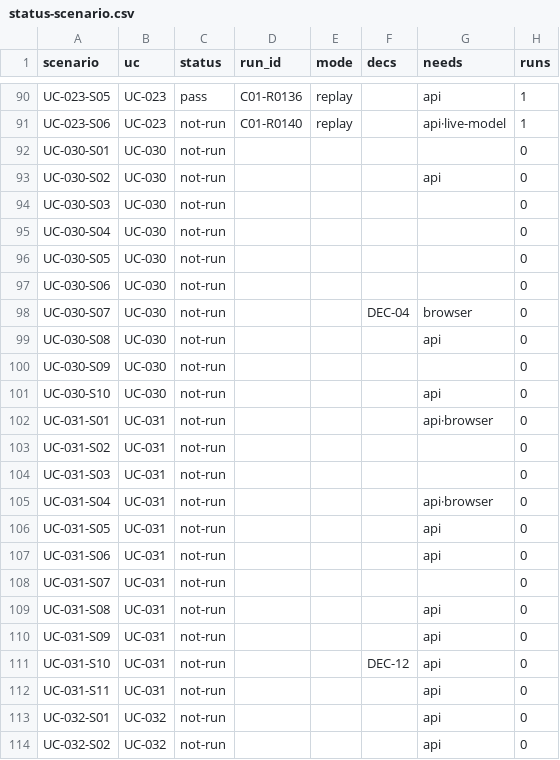
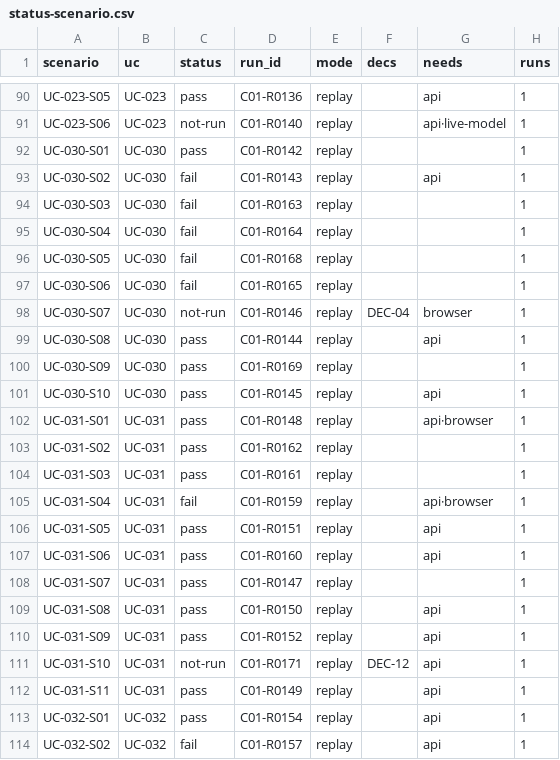
Before and after one commit to jypark-user/axlink, a CSV file: docs/30-test/검증기록/status-scenario.csv, drawn as a sheet; only a part is shown, gaps mark what is left out; the diff covers the shown part only.

```diff
--- a/docs/30-test/검증기록/status-scenario.csv
+++ b/docs/30-test/검증기록/status-scenario.csv
@@ -91,24 +91,24 @@ UC-023-S05,UC-023,pass,C01-R0136,replay,,api,1
 UC-023-S06,UC-023,not-run,C01-R0140,replay,,api·live-model,1
-UC-030-S01,UC-030,not-run,,,,,0
-UC-030-S02,UC-030,not-run,,,,api,0
-UC-030-S03,UC-030,not-run,,,,,0
-UC-030-S04,UC-030,not-run,,,,,0
-UC-030-S05,UC-030,not-run,,,,,0
-UC-030-S06,UC-030,not-run,,,,,0
-UC-030-S07,UC-030,not-run,,,DEC-04,browser,0
-UC-030-S08,UC-030,not-run,,,,api,0
-UC-030-S09,UC-030,not-run,,,,,0
-UC-030-S10,UC-030,not-run,,,,api,0
-UC-031-S01,UC-031,not-run,,,,api·browser,0
-UC-031-S02,UC-031,not-run,,,,,0
-UC-031-S03,UC-031,not-run,,,,,0
-UC-031-S04,UC-031,not-run,,,,api·browser,0
-UC-031-S05,UC-031,not-run,,,,api,0
-UC-031-S06,UC-031,not-run,,,,api,0
-UC-031-S07,UC-031,not-run,,,,,0
-UC-031-S08,UC-031,not-run,,,,api,0
-UC-031-S09,UC-031,not-run,,,,api,0
-UC-031-S10,UC-031,not-run,,,DEC-12,api,0
-UC-031-S11,UC-031,not-run,,,,api,0
-UC-032-S01,UC-032,not-run,,,,api,0
-UC-032-S02,UC-032,not-run,,,,api,0
+UC-030-S01,UC-030,pass,C01-R0142,replay,,,1
+UC-030-S02,UC-030,fail,C01-R0143,replay,,api,1
+UC-030-S03,UC-030,fail,C01-R0163,replay,,,1
+UC-030-S04,UC-030,fail,C01-R0164,replay,,,1
+UC-030-S05,UC-030,fail,C01-R0168,replay,,,1
+UC-030-S06,UC-030,fail,C01-R0165,replay,,,1
+UC-030-S07,UC-030,not-run,C01-R0146,replay,DEC-04,browser,1
+UC-030-S08,UC-030,pass,C01-R0144,replay,,api,1
+UC-030-S09,UC-030,pass,C01-R0169,replay,,,1
+UC-030-S10,UC-030,pass,C01-R0145,replay,,api,1
+UC-031-S01,UC-031,pass,C01-R0148,replay,,api·browser,1
+UC-031-S02,UC-031,pass,C01-R0162,replay,,,1
+UC-031-S03,UC-031,pass,C01-R0161,replay,,,1
+UC-031-S04,UC-031,fail,C01-R0159,replay,,api·browser,1
+UC-031-S05,UC-031,pass,C01-R0151,replay,,api,1
+UC-031-S06,UC-031,pass,C01-R0160,replay,,api,1
+UC-031-S07,UC-031,pass,C01-R0147,replay,,,1
+UC-031-S08,UC-031,pass,C01-R0150,replay,,api,1
+UC-031-S09,UC-031,pass,C01-R0152,replay,,api,1
+UC-031-S10,UC-031,not-run,C01-R0171,replay,DEC-12,api,1
+UC-031-S11,UC-031,pass,C01-R0149,replay,,api,1
+UC-032-S01,UC-032,pass,C01-R0154,replay,,api,1
+UC-032-S02,UC-032,fail,C01-R0157,replay,,api,1
```
Also changed, not shown: 40 edited cells elsewhere in this file, docs/30-test/검증기록/status-ac.csv, 4 other files.
